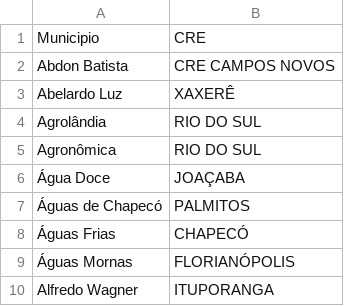
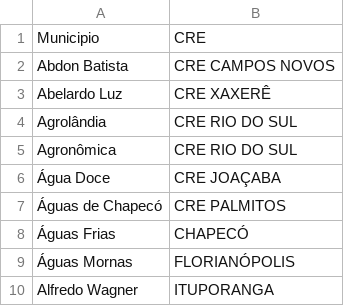
Before and after one commit to passelivre-hub/Painel-NAEE-FCEE, a CSV file: static/data/municipios_por_cre.csv, drawn as a sheet; only a part is shown.

Commit message:
Add 'CRE' prefix to municipality names
Updated municipality names to include 'CRE' prefix.

```diff
--- a/static/data/municipios_por_cre.csv
+++ b/static/data/municipios_por_cre.csv
@@ -2,7 +2,7 @@ Municipio;CRE
 Abdon Batista;CRE CAMPOS NOVOS
-Abelardo Luz;XAXERÊ
-Agrolândia;RIO DO SUL
-Agronômica;RIO DO SUL
-Água Doce;JOAÇABA
-Águas de Chapecó;PALMITOS
+Abelardo Luz;CRE XAXERÊ
+Agrolândia;CRE RIO DO SUL
+Agronômica;CRE RIO DO SUL
+Água Doce;CRE JOAÇABA
+Águas de Chapecó;CRE PALMITOS
 Águas Frias;CHAPECÓ
```
